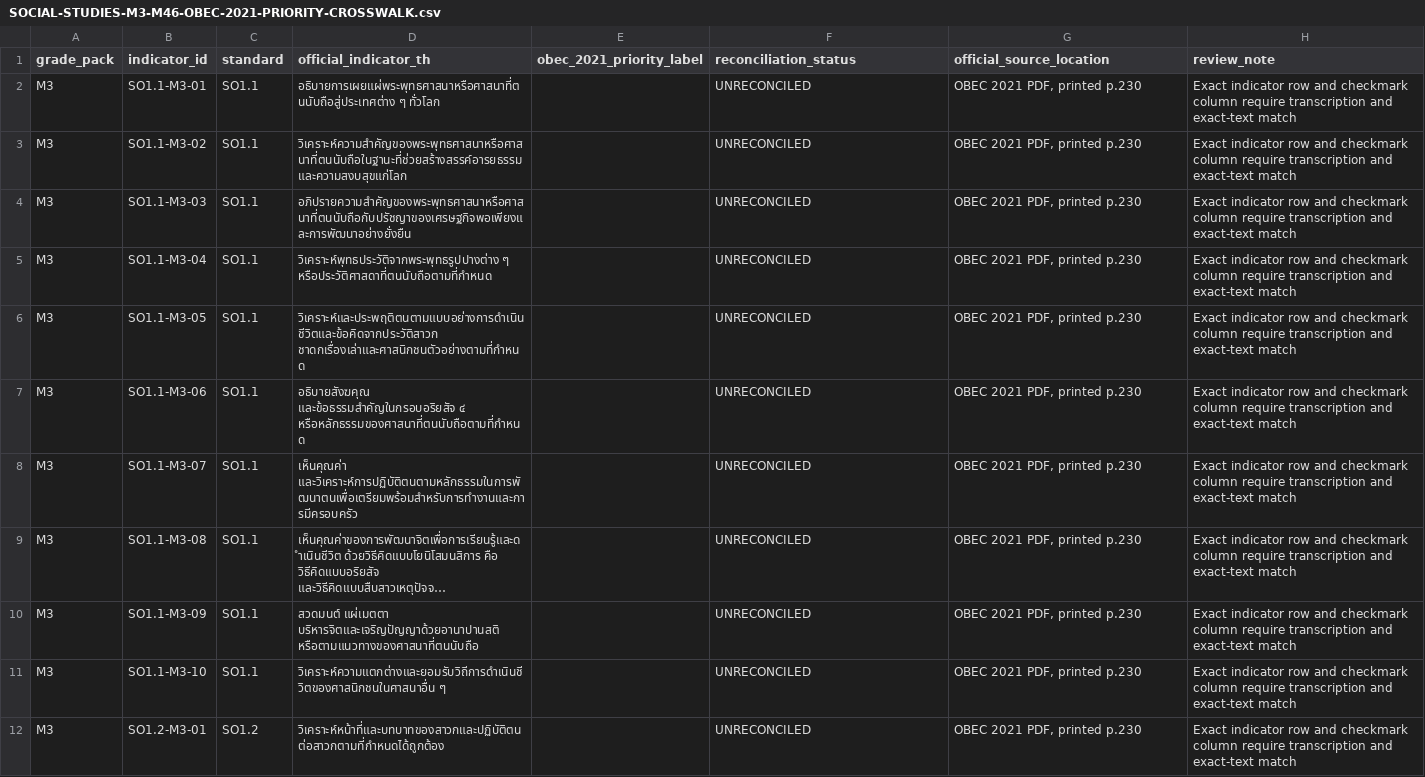
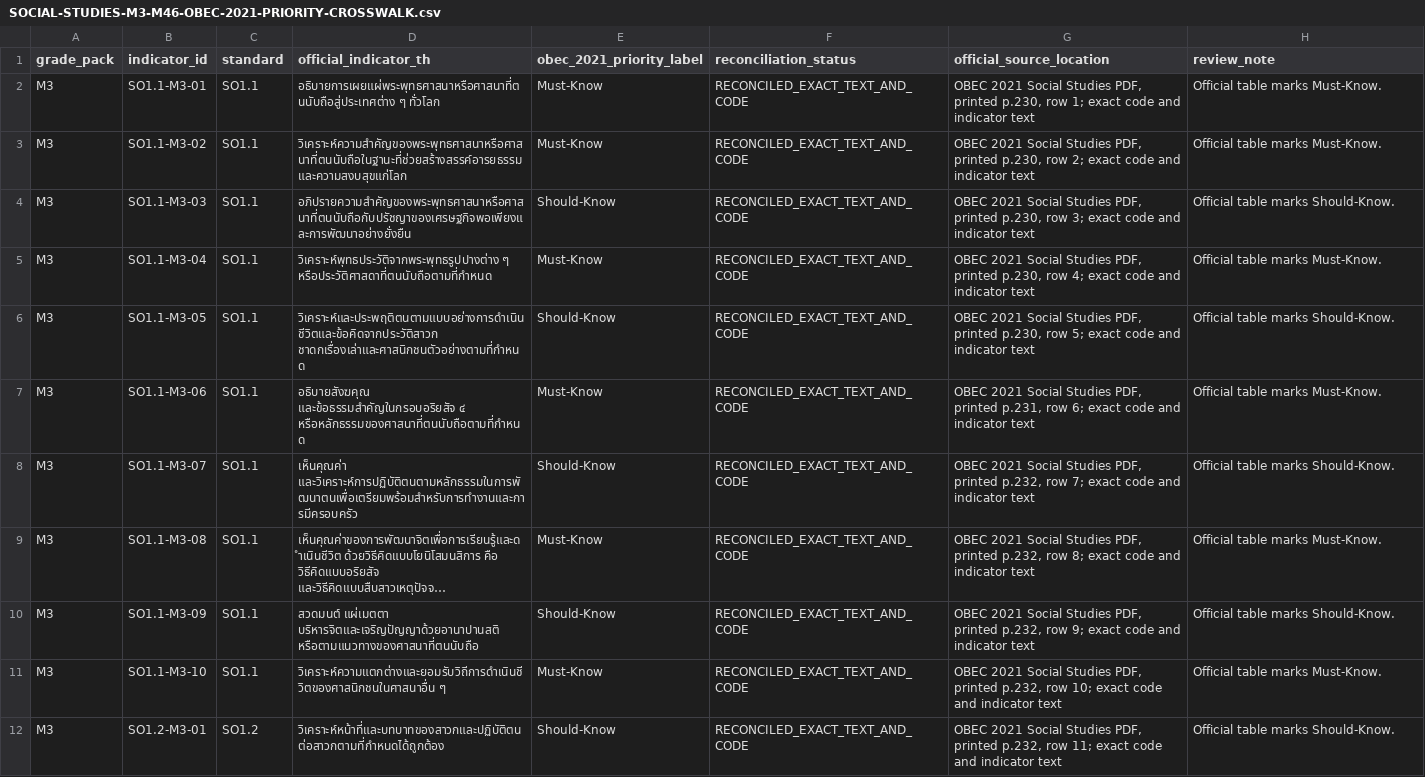
Before and after one commit to kim280-trustee/ep-core, a CSV file: docs/learning/social-studies/SOCIAL-STUDIES-M3-M46-OBEC-2021-PRIORITY-CROSSWALK.csv, drawn as a sheet; only a part is shown; long unchanged cells end in …; the diff covers the shown part only; the diff names each change by its address in the sheet, - before the commit and + after, or states it on an @@ line.

Commit message:
docs(social-studies): complete M3 OBEC priority reconciliation

```diff
--- a/docs/learning/social-studies/SOCIAL-STUDIES-M3-M46-OBEC-2021-PRIORITY-CROSSWALK.csv
+++ b/docs/learning/social-studies/SOCIAL-STUDIES-M3-M46-OBEC-2021-PRIORITY-CROSSWALK.csv
-E2:E3 (obec_2021_priority_label): (empty)
+E2:E3 (obec_2021_priority_label): Must-Know
-F2:F12 (reconciliation_status): UNRECONCILED
+F2:F12 (reconciliation_status): RECONCILED_EXACT_TEXT_AND_CODE
-G2 (official_source_location): OBEC 2021 PDF, printed p.230
+G2 (official_source_location): OBEC 2021 Social Studies PDF, printed p.230, row 1; exact code and indicator text
-H2:H3 (review_note): Exact indicator row and checkmark column require transcription and exact-text match
+H2:H3 (review_note): Official table marks Must-Know.
-G3 (official_source_location): OBEC 2021 PDF, printed p.230
+G3 (official_source_location): OBEC 2021 Social Studies PDF, printed p.230, row 2; exact code and indicator text
-E4 (obec_2021_priority_label): (empty)
+E4 (obec_2021_priority_label): Should-Know
-G4 (official_source_location): OBEC 2021 PDF, printed p.230
+G4 (official_source_location): OBEC 2021 Social Studies PDF, printed p.230, row 3; exact code and indicator text
-H4 (review_note): Exact indicator row and checkmark column require transcription and exact-text match
+H4 (review_note): Official table marks Should-Know.
-E5 (obec_2021_priority_label): (empty)
+E5 (obec_2021_priority_label): Must-Know
-G5 (official_source_location): OBEC 2021 PDF, printed p.230
+G5 (official_source_location): OBEC 2021 Social Studies PDF, printed p.230, row 4; exact code and indicator text
-H5 (review_note): Exact indicator row and checkmark column require transcription and exact-text match
+H5 (review_note): Official table marks Must-Know.
-E6 (obec_2021_priority_label): (empty)
+E6 (obec_2021_priority_label): Should-Know
-G6 (official_source_location): OBEC 2021 PDF, printed p.230
+G6 (official_source_location): OBEC 2021 Social Studies PDF, printed p.230, row 5; exact code and indicator text
-H6 (review_note): Exact indicator row and checkmark column require transcription and exact-text match
+H6 (review_note): Official table marks Should-Know.
-E7 (obec_2021_priority_label): (empty)
+E7 (obec_2021_priority_label): Must-Know
-G7 (official_source_location): OBEC 2021 PDF, printed p.230
+G7 (official_source_location): OBEC 2021 Social Studies PDF, printed p.231, row 6; exact code and indicator text
-H7 (review_note): Exact indicator row and checkmark column require transcription and exact-text match
+H7 (review_note): Official table marks Must-Know.
-E8 (obec_2021_priority_label): (empty)
+E8 (obec_2021_priority_label): Should-Know
-G8 (official_source_location): OBEC 2021 PDF, printed p.230
+G8 (official_source_location): OBEC 2021 Social Studies PDF, printed p.232, row 7; exact code and indicator text
-H8 (review_note): Exact indicator row and checkmark column require transcription and exact-text match
+H8 (review_note): Official table marks Should-Know.
-E9 (obec_2021_priority_label): (empty)
+E9 (obec_2021_priority_label): Must-Know
-G9 (official_source_location): OBEC 2021 PDF, printed p.230
+G9 (official_source_location): OBEC 2021 Social Studies PDF, printed p.232, row 8; exact code and indicator text
-H9 (review_note): Exact indicator row and checkmark column require transcription and exact-text match
+H9 (review_note): Official table marks Must-Know.
-E10 (obec_2021_priority_label): (empty)
+E10 (obec_2021_priority_label): Should-Know
-G10 (official_source_location): OBEC 2021 PDF, printed p.230
+G10 (official_source_location): OBEC 2021 Social Studies PDF, printed p.232, row 9; exact code and indicator text
-H10 (review_note): Exact indicator row and checkmark column require transcription and exact-text match
+H10 (review_note): Official table marks Should-Know.
-E11 (obec_2021_priority_label): (empty)
+E11 (obec_2021_priority_label): Must-Know
-G11 (official_source_location): OBEC 2021 PDF, printed p.230
+G11 (official_source_location): OBEC 2021 Social Studies PDF, printed p.232, row 10; exact code and indicator text
-H11 (review_note): Exact indicator row and checkmark column require transcription and exact-text match
+H11 (review_note): Official table marks Must-Know.
-E12 (obec_2021_priority_label): (empty)
+E12 (obec_2021_priority_label): Should-Know
-G12 (official_source_location): OBEC 2021 PDF, printed p.230
+G12 (official_source_location): OBEC 2021 Social Studies PDF, printed p.232, row 11; exact code and indicator text
-H12 (review_note): Exact indicator row and checkmark column require transcription and exact-text match
+H12 (review_note): Official table marks Should-Know.
```
Also changed, not shown: 32 edited cells elsewhere in this file.
